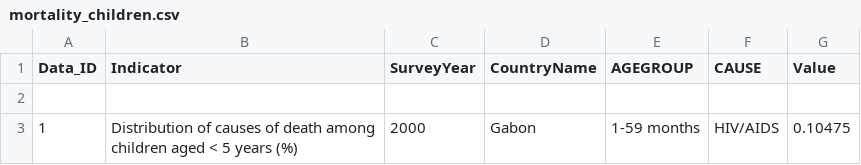
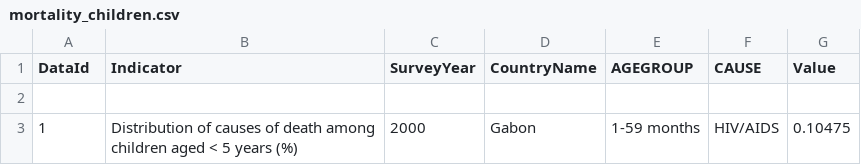
Before and after one commit to BrendaKirwa/pds, a CSV file: mortality_children.csv, drawn as a sheet; only a part is shown.

Commit message:
Add files via upload

```diff
--- a/mortality_children.csv
+++ b/mortality_children.csv
@@ -1,2 +1,2 @@
-Data_ID,Indicator,SurveyYear,CountryName,AGEGROUP,CAUSE,Value
+DataId,Indicator,SurveyYear,CountryName,AGEGROUP,CAUSE,Value
 ,,,,,,
```
